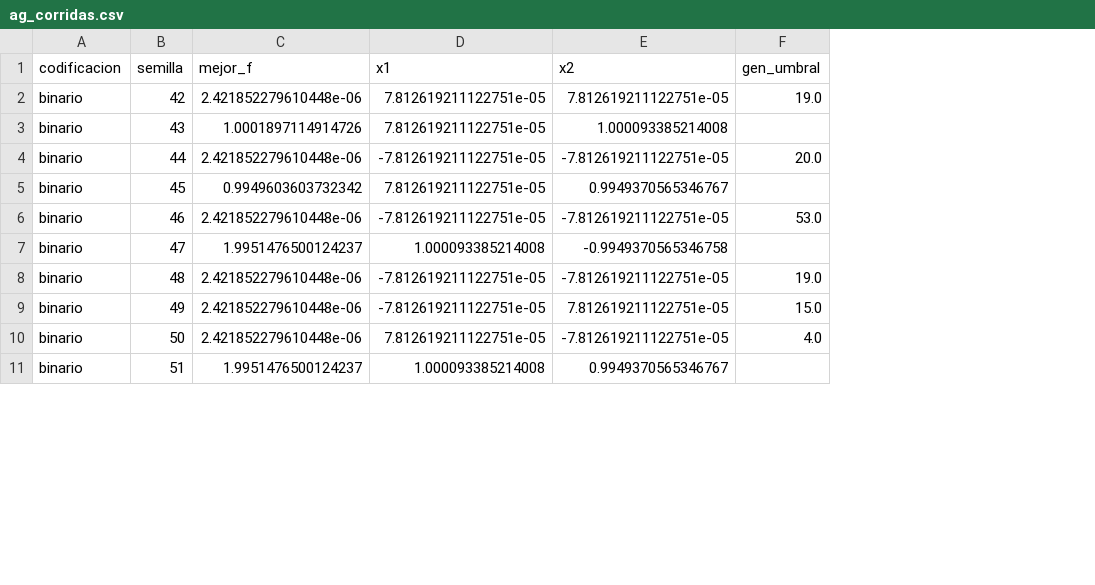
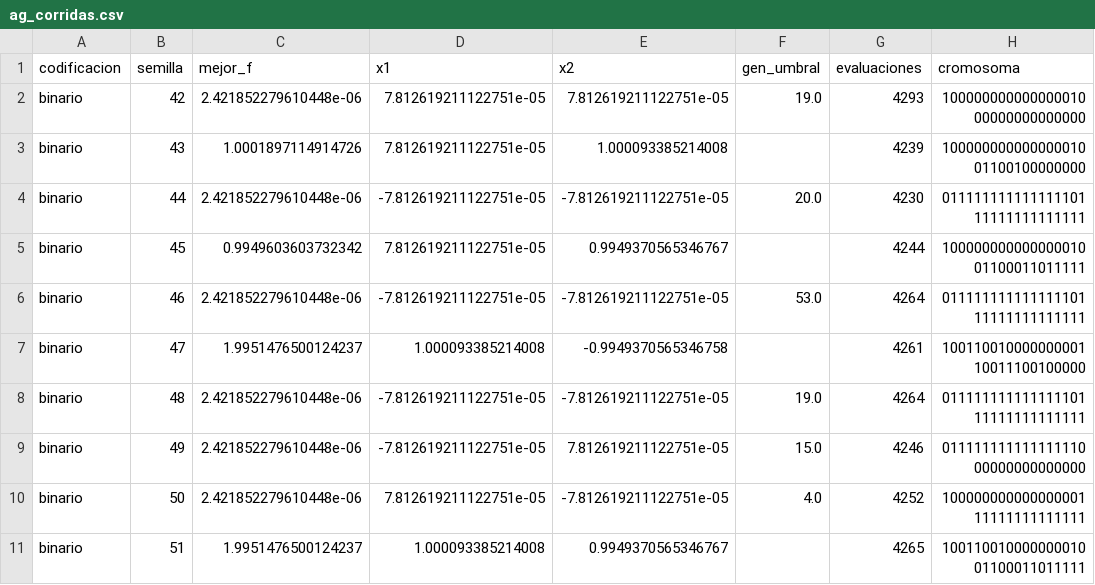
Before and after one commit to rodriguezandresed/examen-dma-2026, a CSV file: codigo/resultados/e4/ag_corridas.csv, drawn as a sheet; only a part is shown; the diff names each change by its address in the sheet, - before the commit and + after, or states it on an @@ line.

Commit message:
Ejercicios 4 a 6: correcciones de la revisión completa
E4: el obstáculo de las binarias se mide sobre los cromosomas clavados (2 bits a
la vez, una mutación útil cada ~2.650 contra ~1.000 por corrida), no con el
entero teórico de x = 1; evaluaciones reales según el registro de DEAP (~4.250,
no el tope de 5.050); Davis (1985) sin afirmaciones no verificables; se saca la
mediana del mejor f, que promediaba un éxito y un fracaso; encabezado de casos;
sintaxis de GA de la versión actual; pseudocódigo sin líneas partidas.
E5: el SVM de margen duro deja de 'explicar' el alineamiento (el RBF con gamma 1
también separa y queda último); polinómico escrito como se calculó; el material
de clústeres no lineales descripto como es; Fuentes con datos y material.
E6: se corre la prueba de Grambsch y Therneau (fin la pasa; age y wexp no);
censura no informativa como supuesto; S(52) igual a la proporción cruda en Rossi;
AFT y riesgos proporcionales sin la confusión del Weibull; C-index leído.

```diff
--- a/codigo/resultados/e4/ag_corridas.csv
+++ b/codigo/resultados/e4/ag_corridas.csv
+column G (evaluaciones), rows 2-11: 4293 | 4239 | 4230 | 4244 | 4264 | 4261 | 4264 | 4246 | 4252 | 4265
+column H (cromosoma), rows 2-11: 10000000000000001000000000000000 | 10000000000000001001100100000000 | 01111111111111110111111111111111 | 10000000000000001001100011011111 | 01111111111111110111111111111111 | 10011001000000000110011100100000 | 01111111111111110111111111111111 | 01111111111111111000000000000000 | 10000000000000000111111111111111 | 10011001000000001001100011011111
```
Also changed, not shown: 7 other files.
